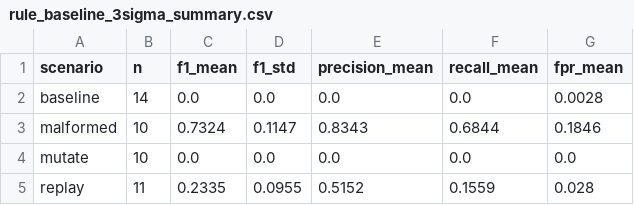
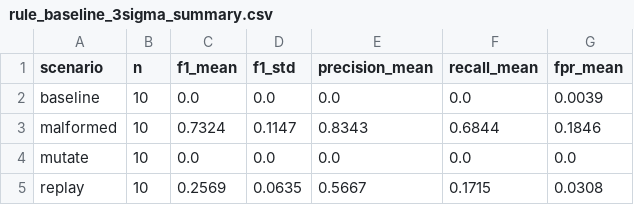
Before and after one commit to FALLCWB/troia-ics-OA, a CSV file: avaliacao/rule_baseline_3sigma_summary.csv, drawn as a sheet.

```diff
--- a/avaliacao/rule_baseline_3sigma_summary.csv
+++ b/avaliacao/rule_baseline_3sigma_summary.csv
@@ -1,5 +1,5 @@
 scenario,n,f1_mean,f1_std,precision_mean,recall_mean,fpr_mean
-baseline,14,0.0,0.0,0.0,0.0,0.0028
+baseline,10,0.0,0.0,0.0,0.0,0.0039
 malformed,10,0.7324,0.1147,0.8343,0.6844,0.1846
 mutate,10,0.0,0.0,0.0,0.0,0.0
-replay,11,0.2335,0.0955,0.5152,0.1559,0.028
+replay,10,0.2569,0.0635,0.5667,0.1715,0.0308
```
Also changed, not shown: avaliacao/rule_baseline_summary.csv, 10 other files.
